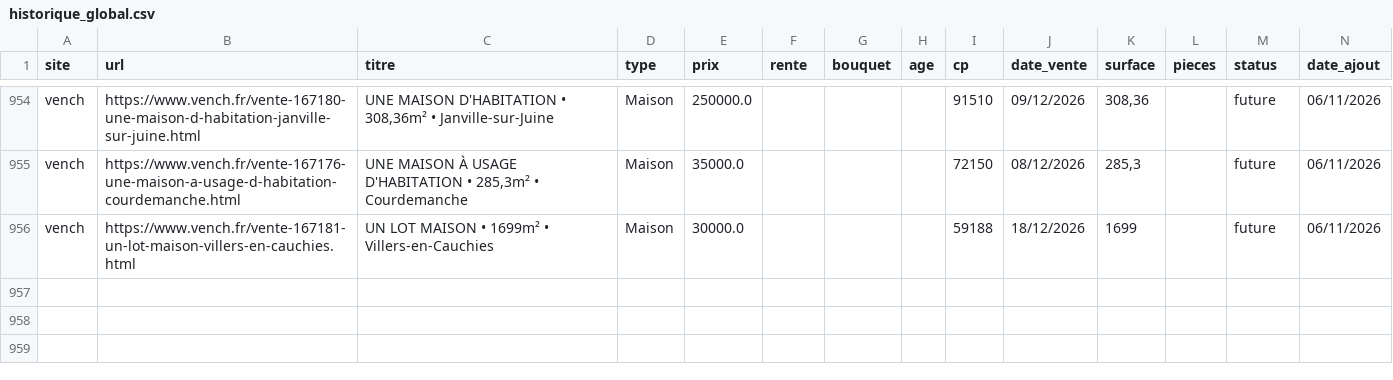
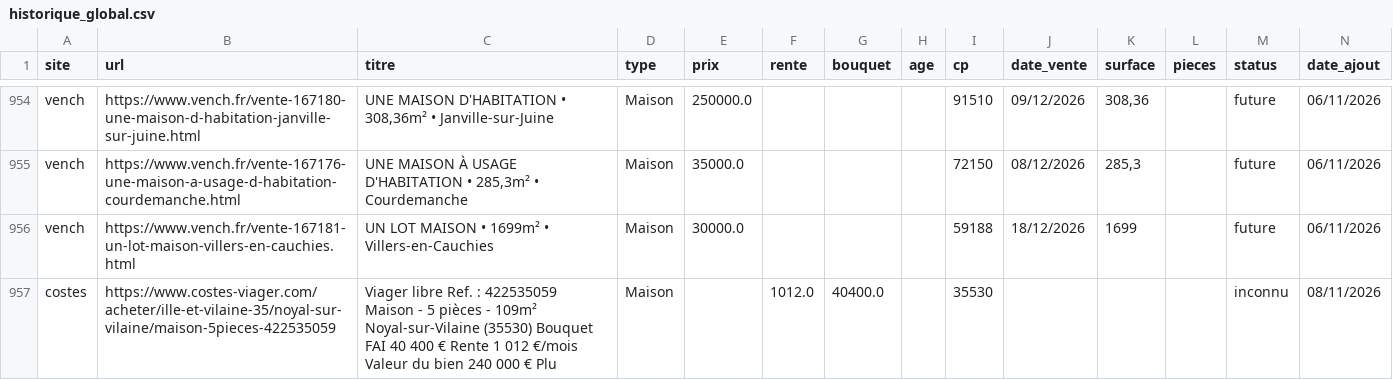
Before and after one commit to mathiasrou/viager-scraper, a CSV file: historique_global.csv, drawn as a sheet; only a part is shown, gaps mark what is left out.

Commit message:
update carte + historique

```diff
--- a/historique_global.csv
+++ b/historique_global.csv
@@ -956 +956,2 @@ vench;https://www.vench.fr/vente-167176-une-maison-a-usage-d-habitation-courdema
 vench;https://www.vench.fr/vente-167181-un-lot-maison-villers-en-cauchies.html;UN LOT MAISON • 1699m² • Villers-en-Cauchies;Maison;30000.0;;;;59188;18/12/2026;1699;;future;06/11/2026
+costes;https://www.costes-viager.com/acheter/ille-et-vilaine-35/noyal-sur-vilaine/maison-5pieces-422535059;Viager libre Ref. : 422535059 Maison - 5 pièces - 109m² Noyal-sur-Vilaine (35530) Bouquet FAI 40 400 € Rente 1 012 €/mois Valeur du bien 240 000 € Plu;Maison;;1012.0;40400.0;;35530;;;;inconnu;08/11/2026
```
